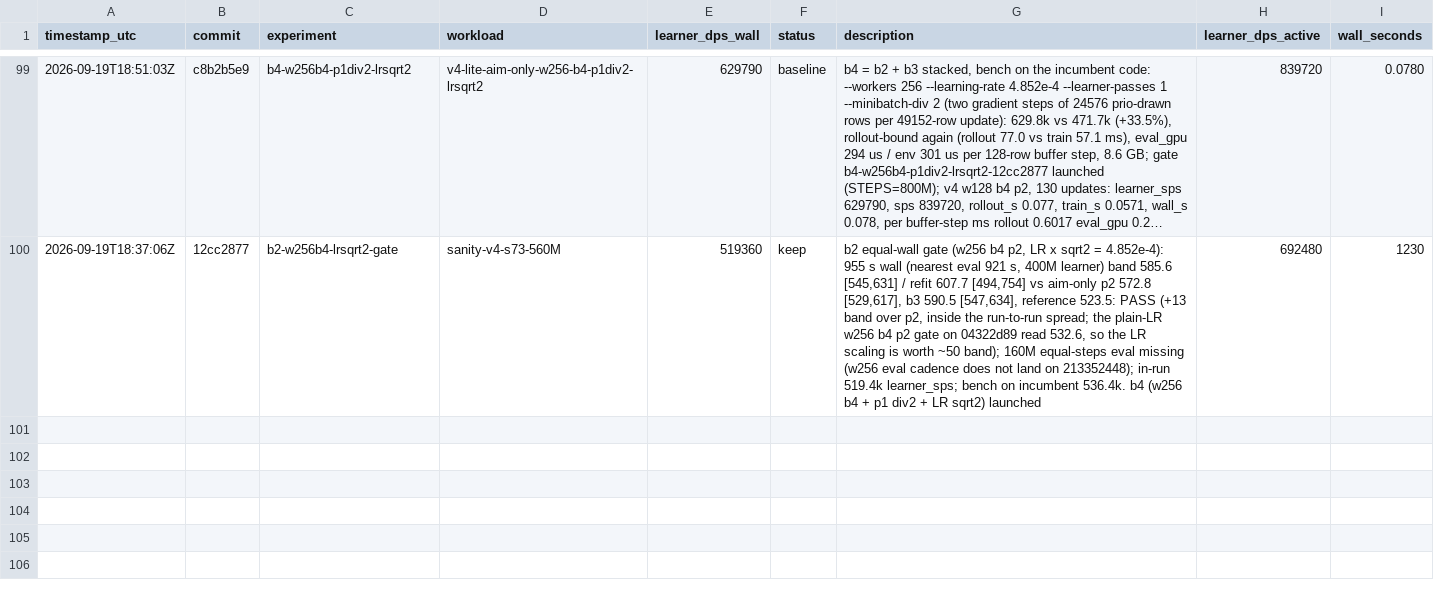
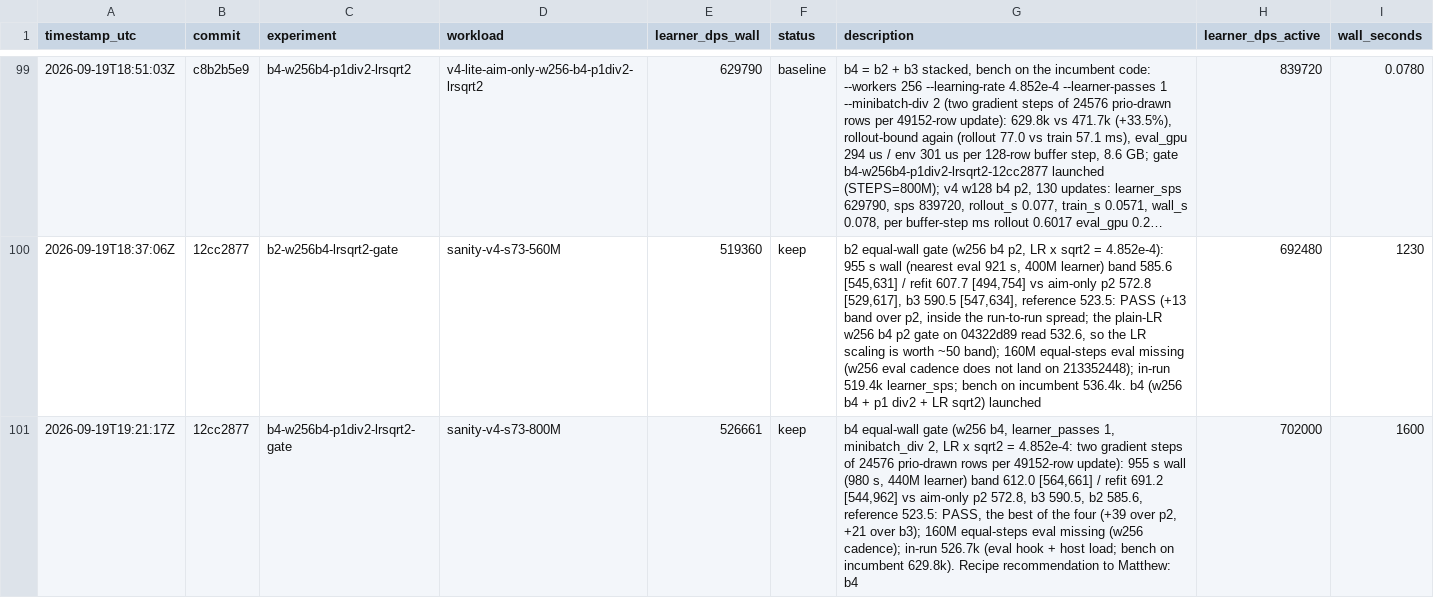
Before and after one commit to mteam88/bopl-rl, a TSV file: native/rl/autoresearch/results.tsv, drawn as a sheet; only a part is shown, gaps mark what is left out; long unchanged cells end in …; the diff names each change by its address in the sheet, - before the commit and + after, or states it on an @@ line.

```diff
--- a/native/rl/autoresearch/results.tsv
+++ b/native/rl/autoresearch/results.tsv
+row 101: 2026-09-19T19:21:17Z | 12cc2877 | b4-w256b4-p1div2-lrsqrt2-gate | sanity-v4-s73-800M | 526661 | keep | b4 equal-wall gate (w256 b4, learner_passes 1, minibatch_div 2, LR x sqrt2 = 4.852e-4: two gradient steps of 24576 prio-drawn rows per 49152-row update): 955 s wall (980 s, 440M learner) band 612.0 [564,661] / refit 691.2 [544,962] vs aim-only p2 572.8, b3 590.5, b2 585.6, reference 523.5: PASS, the best of the four (+39 over p2, +21 over b3); 160M equal-steps eval missing (w256 cadence); in-run 526.7k (eval hook + host load; bench on incumbent 629.8k). Recipe recommendation to Matthew: b4 | 702000 | 1600
```
Also changed, not shown: 1 other file.
